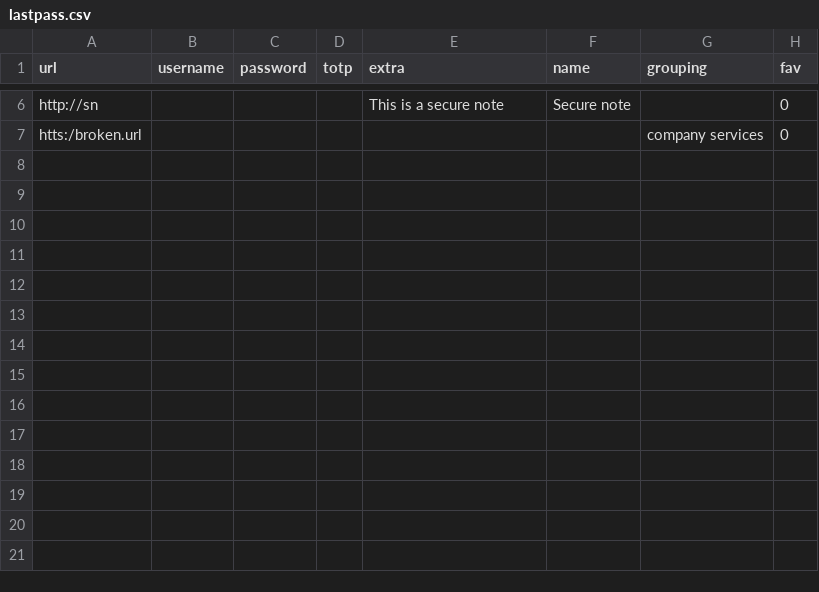
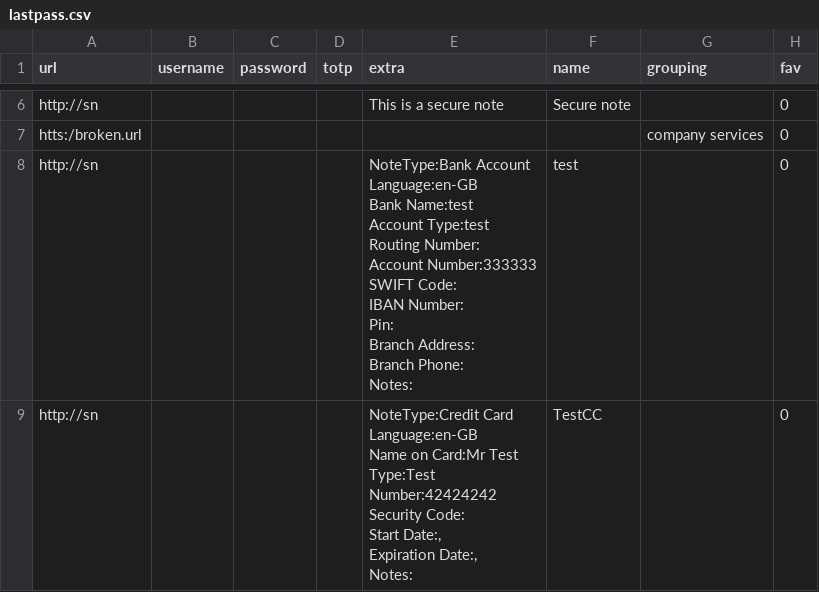
Before and after one commit to thomaslenaour/WebClients, a CSV file: packages/pass/import/providers/mocks/lastpass.csv, drawn as a sheet; only a part is shown, gaps mark what is left out; ↵ is a line break in a cell; the diff covers the shown part only; the diff names each change by its address in the sheet, - before the commit and + after, or states it on an @@ line.

Commit message:
Keep track of ignored items in all import readers
[IDTEAM-1201]

```diff
--- a/packages/pass/import/providers/mocks/lastpass.csv
+++ b/packages/pass/import/providers/mocks/lastpass.csv
+row 8: http://sn |  |  |  | NoteType:Bank Account ↵ Language:en-GB ↵ Bank Name:test ↵ Account Type:test ↵ Routing Number: ↵ Account Number:333333 ↵ SWIFT Code: ↵ IBAN Number: ↵ Pin: ↵ Branch Address: ↵ Branch Phone: ↵ Notes: | test |  | 0
+row 9: http://sn |  |  |  | NoteType:Credit Card ↵ Language:en-GB ↵ Name on Card:Mr Test ↵ Type:Test ↵ Number:42424242 ↵ Security Code: ↵ Start Date:, ↵ Expiration Date:, ↵ Notes: | TestCC |  | 0
```
Also changed, not shown: 1 added row elsewhere in this file, 11 other files.
